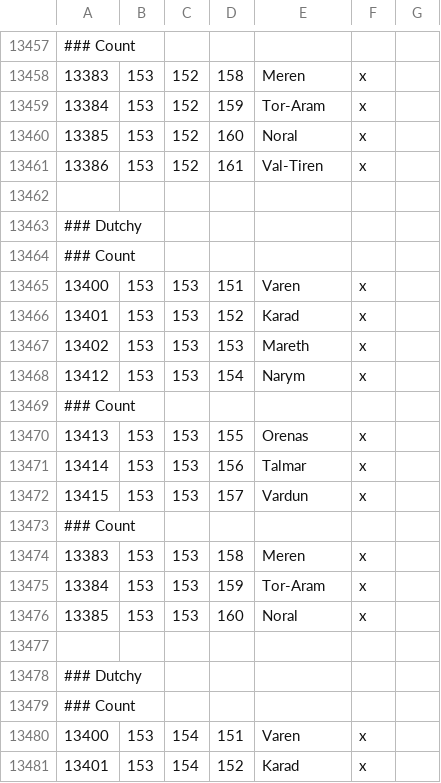
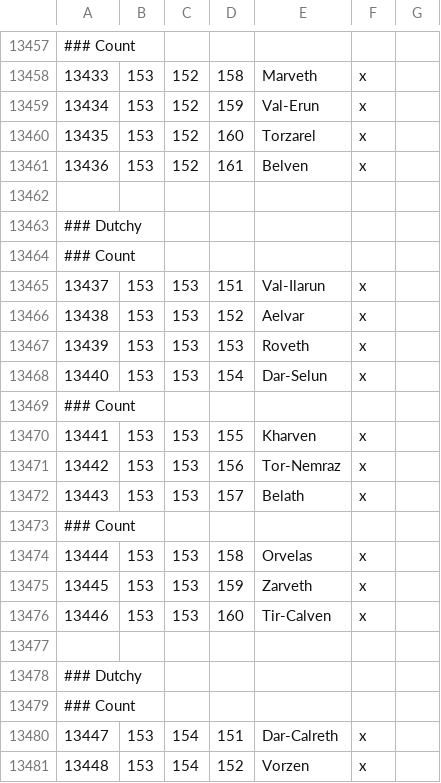
Before and after one commit to ilyas-shomat/Ashes_of_Empires, a CSV file: map_data/definition.csv, drawn as a sheet; only a part is shown, gaps mark what is left out; the diff covers the shown part only.

```diff
--- a/map_data/definition.csv
+++ b/map_data/definition.csv
@@ -13457,6 +13457,6 @@
 ### Count
-13383;153;152;158;Meren;x;
-13384;153;152;159;Tor-Aram;x;
-13385;153;152;160;Noral;x;
-13386;153;152;161;Val-Tiren;x;
+13433;153;152;158;Marveth;x;
+13434;153;152;159;Val-Erun;x;
+13435;153;152;160;Torzarel;x;
+13436;153;152;161;Belven;x;
 
@@ -13464,14 +13464,14 @@
 ### Count
-13400;153;153;151;Varen;x;
-13401;153;153;152;Karad;x;
-13402;153;153;153;Mareth;x;
-13412;153;153;154;Narym;x;
+13437;153;153;151;Val-Ilarun;x;
+13438;153;153;152;Aelvar;x;
+13439;153;153;153;Roveth;x;
+13440;153;153;154;Dar-Selun;x;
 ### Count
-13413;153;153;155;Orenas;x;
-13414;153;153;156;Talmar;x;
-13415;153;153;157;Vardun;x;
+13441;153;153;155;Kharven;x;
+13442;153;153;156;Tor-Nemraz;x;
+13443;153;153;157;Belath;x;
 ### Count
-13383;153;153;158;Meren;x;
-13384;153;153;159;Tor-Aram;x;
-13385;153;153;160;Noral;x;
+13444;153;153;158;Orvelas;x;
+13445;153;153;159;Zarveth;x;
+13446;153;153;160;Tir-Calven;x;
 
@@ -13479,3 +13479,3 @@
 ### Count
-13400;153;154;151;Varen;x;
-13401;153;154;152;Karad;x;
+13447;153;154;151;Dar-Calreth;x;
+13448;153;154;152;Vorzen;x;
```
Also changed, not shown: 73 edited cells elsewhere in this file, 2 other files.
